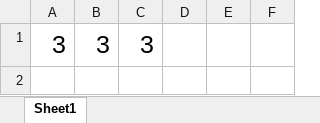
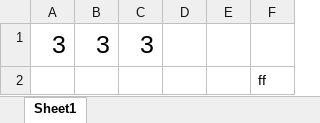
Before and after one commit to Brindley/Test, an Excel workbook: Excel/Excel Test.xlsx, sheet Sheet1, drawn as a sheet; values as stored, in another font and other column widths than the file's, no borders; the diff names each change by its address in the sheet, - before the commit and + after, or states it on an @@ line.

```diff
--- a/Excel/Excel Test.xlsx (sheet Sheet1)
+++ b/Excel/Excel Test.xlsx (sheet Sheet1)
+row 2:  |  |  |  |  | ff
```
